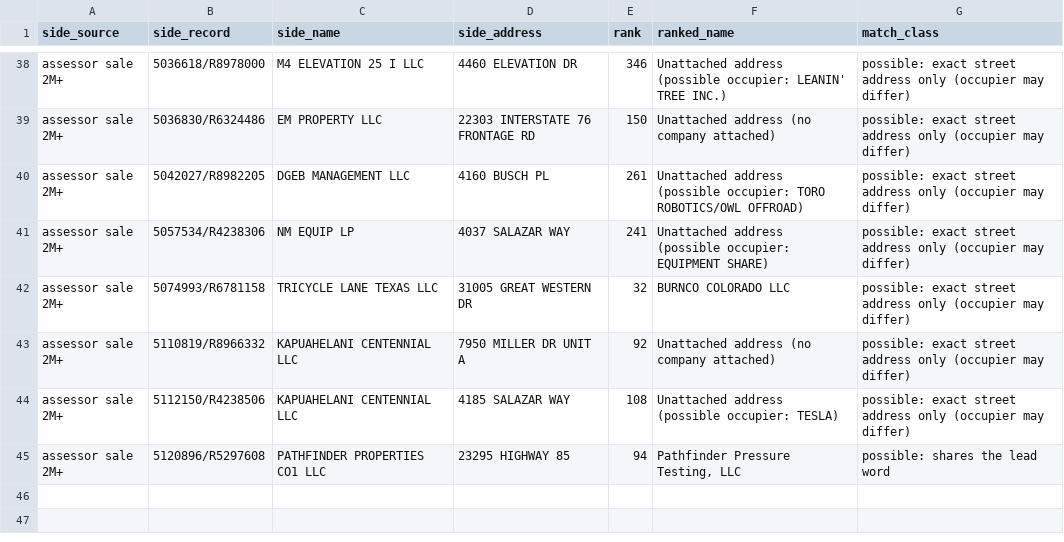
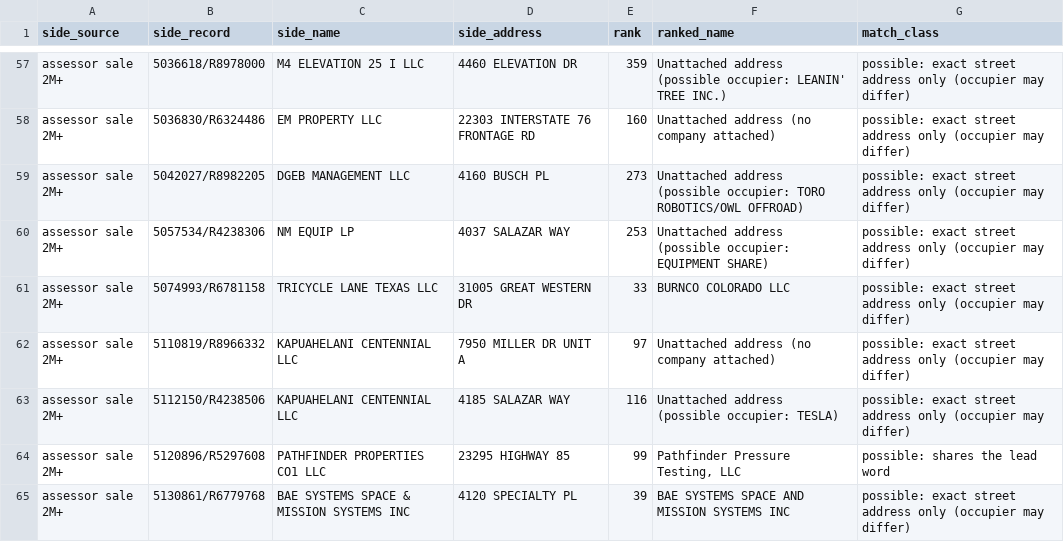
Before and after one commit to 1alaskan/AtlasScraper, a CSV file: step5-analysis/weld/weld_side_list_matches.csv, drawn as a sheet; only a part is shown, gaps mark what is left out; addresses are those after the commit; the diff covers the shown part only; the diff names each change by its address in the sheet, - before the commit and + after, or states it on an @@ line.

```diff
--- a/step5-analysis/weld/weld_side_list_matches.csv
+++ b/step5-analysis/weld/weld_side_list_matches.csv
-E57 (rank): 346
+E57 (rank): 359
-E58 (rank): 150
+E58 (rank): 160
-E59 (rank): 261
+E59 (rank): 273
-E60 (rank): 241
+E60 (rank): 253
-E61 (rank): 32
+E61 (rank): 33
-E62 (rank): 92
+E62 (rank): 97
-E63 (rank): 108
+E63 (rank): 116
-E64 (rank): 94
+E64 (rank): 99
+row 65: assessor sale 2M+ | 5130861/R6779768 | BAE SYSTEMS SPACE & MISSION SYSTEMS INC | 4120 SPECIALTY PL | 39 | BAE SYSTEMS SPACE AND MISSION SYSTEMS INC | possible: exact street address only (occupier may differ)
```
Also changed, not shown: 19 added rows and 37 edited cells elsewhere in this file, step5-analysis/weld/run5_incentives/weld_evidence_v3.csv, step5-analysis/weld/run5_incentives/weld_ranked_accounts_v3.csv, 15 other files.
